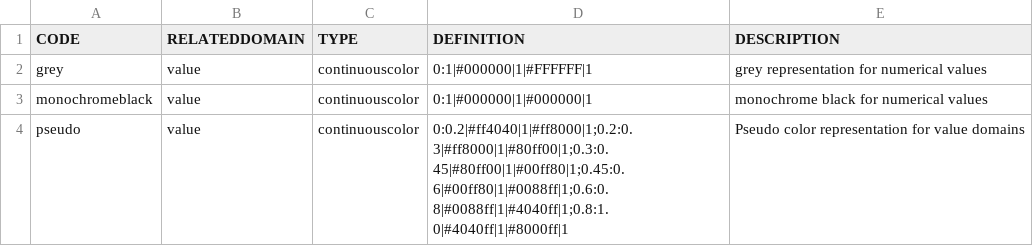
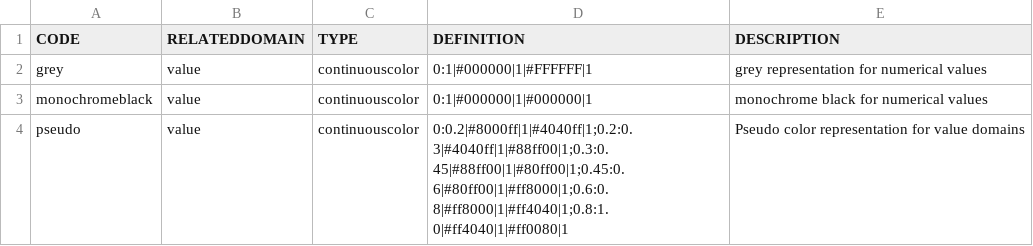
Before and after one commit to 52North/IlwisCore, a CSV file: core/resources/representations.csv, drawn as a sheet.

Commit message:
corrected implementation of pseudo

```diff
--- a/core/resources/representations.csv
+++ b/core/resources/representations.csv
@@ -3,2 +3,2 @@ grey,value,continuouscolor,0:1|#000000|1|#FFFFFF|1,grey representation for numer
 monochromeblack,value,continuouscolor,0:1|#000000|1|#000000|1,monochrome black for numerical values
-pseudo,value,continuouscolor,0:0.2|#ff4040|1|#ff8000|1;0.2:0.3|#ff8000|1|#80ff00|1;0.3:0.45|#80ff00|1|#00ff80|1;0.45:0.6|#00ff80|1|#0088ff|1;0.6:0.8|#0088ff|1|#4040ff|1;0.8:1.0|#4040ff|1|#8000ff|1,Pseudo color representation for value domains
+pseudo,value,continuouscolor,0:0.2|#8000ff|1|#4040ff|1;0.2:0.3|#4040ff|1|#88ff00|1;0.3:0.45|#88ff00|1|#80ff00|1;0.45:0.6|#80ff00|1|#ff8000|1;0.6:0.8|#ff8000|1|#ff4040|1;0.8:1.0|#ff4040|1|#ff0080|1,Pseudo color representation for value domains
```
